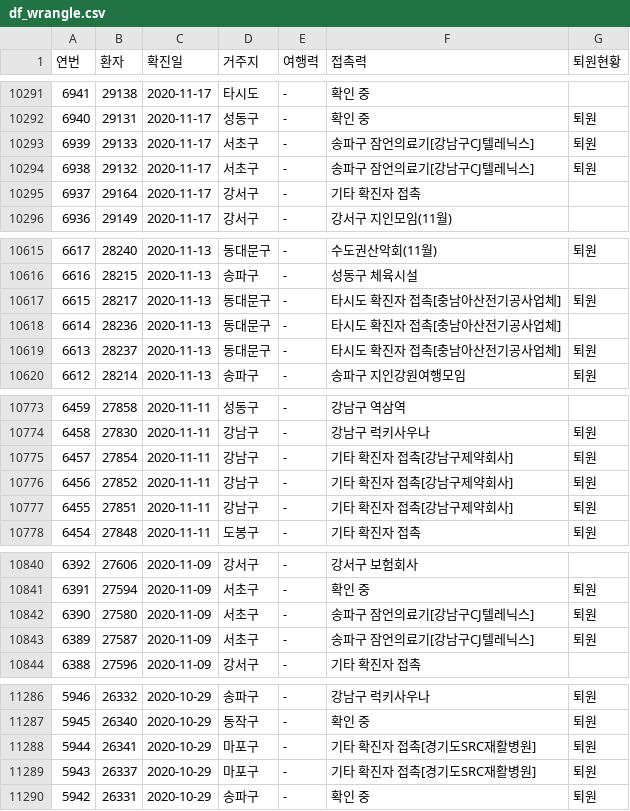
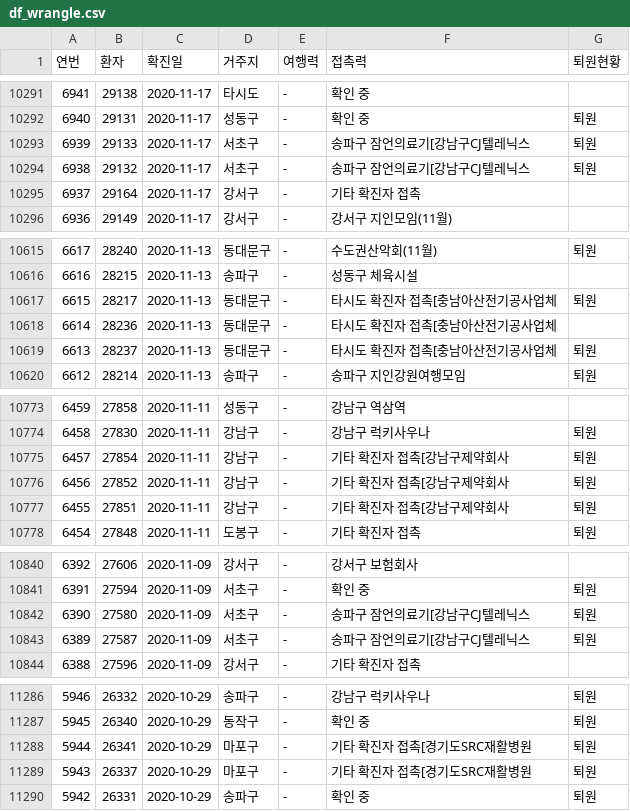
Before and after one commit to snoop2head/covid19_unknown_spread, a CSV file: dataset_predict/df_wrangle.csv, drawn as a sheet; only a part is shown, gaps mark what is left out; the diff covers the shown part only.

Commit message:
update dataset

```diff
--- a/dataset_predict/df_wrangle.csv
+++ b/dataset_predict/df_wrangle.csv
@@ -10292,4 +10292,4 @@
 6940,29131,2020-11-17,성동구,-,확인 중,퇴원
-6939,29133,2020-11-17,서초구,-,송파구 잠언의료기[강남구CJ텔레닉스],퇴원
-6938,29132,2020-11-17,서초구,-,송파구 잠언의료기[강남구CJ텔레닉스],퇴원
+6939,29133,2020-11-17,서초구,-,송파구 잠언의료기[강남구CJ텔레닉스,퇴원
+6938,29132,2020-11-17,서초구,-,송파구 잠언의료기[강남구CJ텔레닉스,퇴원
 6937,29164,2020-11-17,강서구,-,기타 확진자 접촉,
@@ -10616,5 +10616,5 @@
 6616,28215,2020-11-13,송파구,-,성동구 체육시설,
-6615,28217,2020-11-13,동대문구,-,타시도 확진자 접촉[충남아산전기공사업체],퇴원
-6614,28236,2020-11-13,동대문구,-,타시도 확진자 접촉[충남아산전기공사업체],
-6613,28237,2020-11-13,동대문구,-,타시도 확진자 접촉[충남아산전기공사업체],퇴원
+6615,28217,2020-11-13,동대문구,-,타시도 확진자 접촉[충남아산전기공사업체,퇴원
+6614,28236,2020-11-13,동대문구,-,타시도 확진자 접촉[충남아산전기공사업체,
+6613,28237,2020-11-13,동대문구,-,타시도 확진자 접촉[충남아산전기공사업체,퇴원
 6612,28214,2020-11-13,송파구,-,송파구 지인강원여행모임,퇴원
@@ -10774,5 +10774,5 @@
 6458,27830,2020-11-11,강남구,-,강남구 럭키사우나,퇴원
-6457,27854,2020-11-11,강남구,-,기타 확진자 접촉[강남구제약회사],퇴원
-6456,27852,2020-11-11,강남구,-,기타 확진자 접촉[강남구제약회사],퇴원
-6455,27851,2020-11-11,강남구,-,기타 확진자 접촉[강남구제약회사],퇴원
+6457,27854,2020-11-11,강남구,-,기타 확진자 접촉[강남구제약회사,퇴원
+6456,27852,2020-11-11,강남구,-,기타 확진자 접촉[강남구제약회사,퇴원
+6455,27851,2020-11-11,강남구,-,기타 확진자 접촉[강남구제약회사,퇴원
 6454,27848,2020-11-11,도봉구,-,기타 확진자 접촉,퇴원
@@ -10841,4 +10841,4 @@
 6391,27594,2020-11-09,서초구,-,확인 중,퇴원
-6390,27580,2020-11-09,서초구,-,송파구 잠언의료기[강남구CJ텔레닉스],퇴원
-6389,27587,2020-11-09,서초구,-,송파구 잠언의료기[강남구CJ텔레닉스],퇴원
+6390,27580,2020-11-09,서초구,-,송파구 잠언의료기[강남구CJ텔레닉스,퇴원
+6389,27587,2020-11-09,서초구,-,송파구 잠언의료기[강남구CJ텔레닉스,퇴원
 6388,27596,2020-11-09,강서구,-,기타 확진자 접촉,
@@ -11287,4 +11287,4 @@
 5945,26340,2020-10-29,동작구,-,확인 중,퇴원
-5944,26341,2020-10-29,마포구,-,기타 확진자 접촉[경기도SRC재활병원],퇴원
-5943,26337,2020-10-29,마포구,-,기타 확진자 접촉[경기도SRC재활병원],퇴원
+5944,26341,2020-10-29,마포구,-,기타 확진자 접촉[경기도SRC재활병원,퇴원
+5943,26337,2020-10-29,마포구,-,기타 확진자 접촉[경기도SRC재활병원,퇴원
 5942,26331,2020-10-29,송파구,-,확인 중,퇴원
```
Also changed, not shown: 28 edited cells elsewhere in this file, 2 other files.
